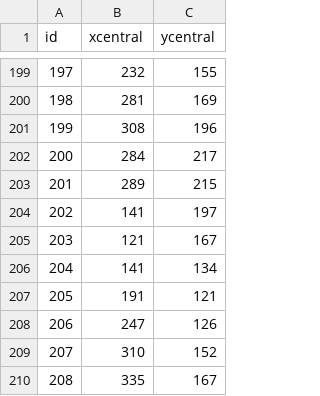
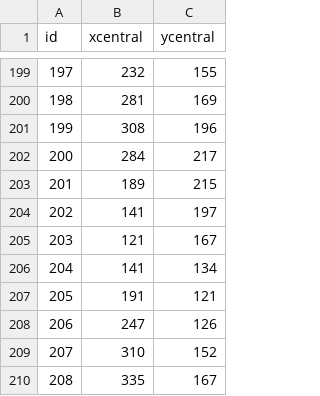
Before and after one commit to vincent-vdb/eyeTrackingDL, a CSV file: dataJade/jadePupilCenter.csv, drawn as a sheet; only a part is shown, gaps mark what is left out.

```diff
--- a/dataJade/jadePupilCenter.csv
+++ b/dataJade/jadePupilCenter.csv
@@ -202,3 +202,3 @@ id,xcentral,ycentral
 200,284,217
-201,289,215
+201,189,215
 202,141,197
```
Also changed, not shown: 3 other files.
